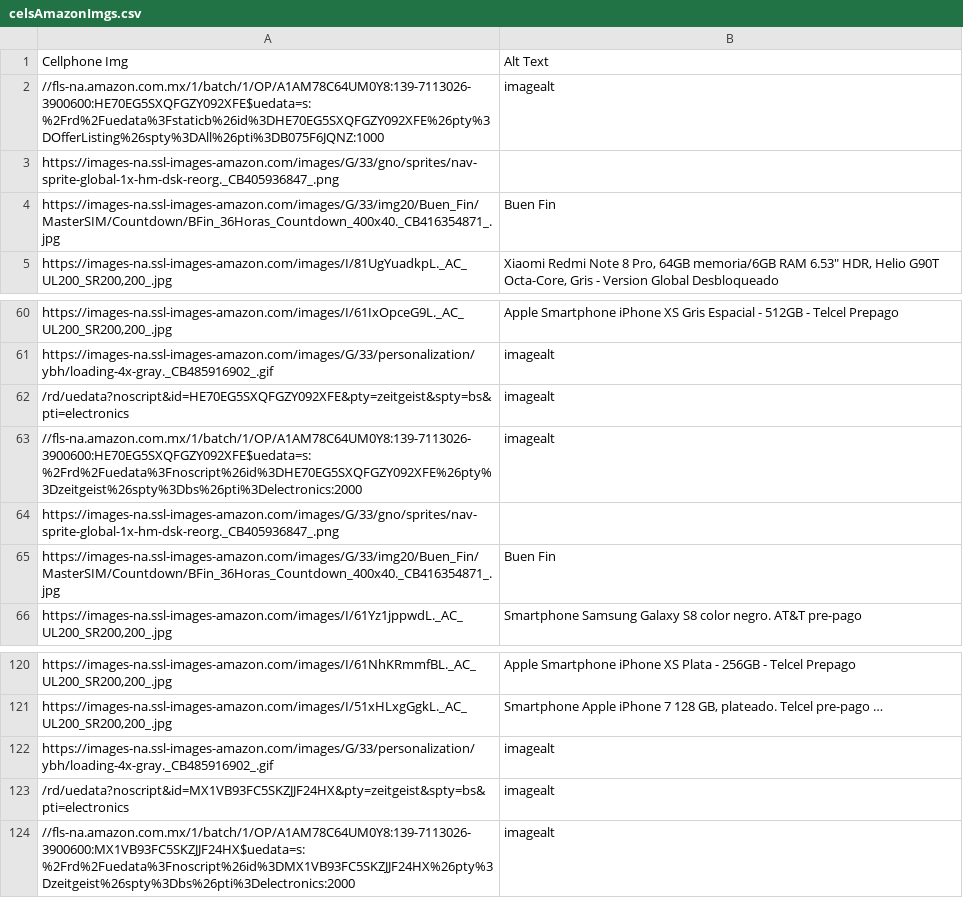
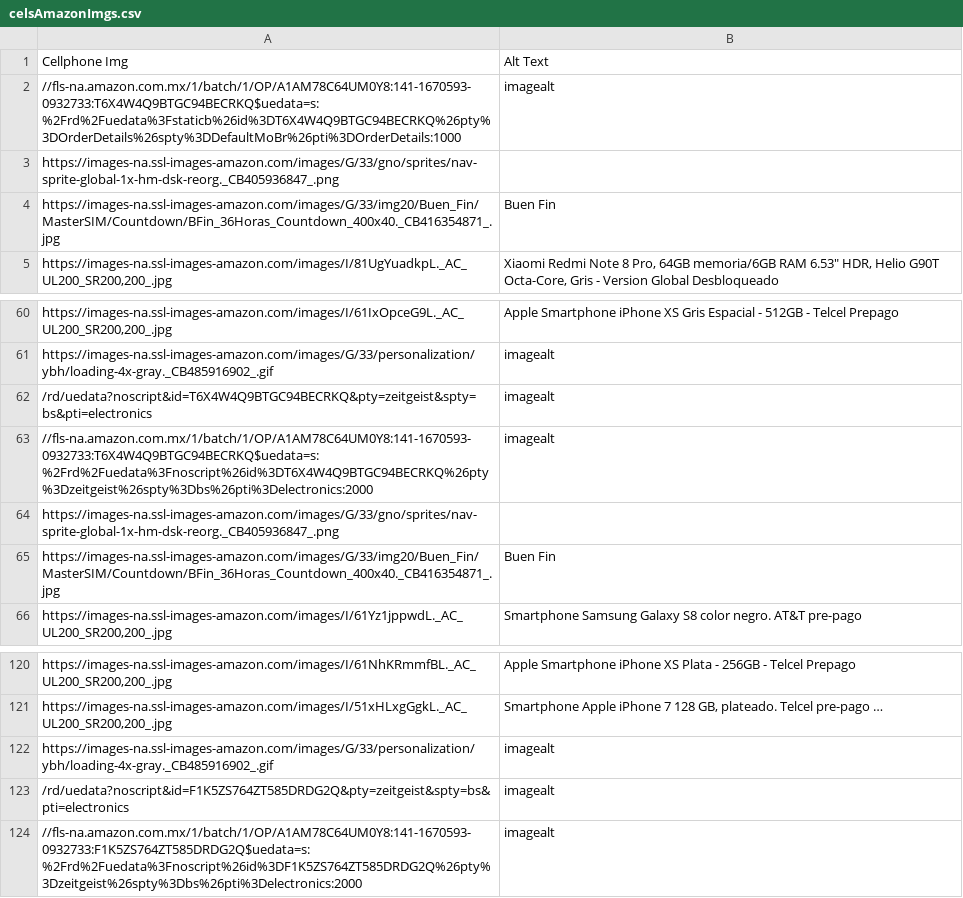
Before and after one commit to binary-hideout/WebScraper, a CSV file: celsAmazonImgs.csv, drawn as a sheet; only a part is shown, gaps mark what is left out.

```diff
--- a/celsAmazonImgs.csv
+++ b/celsAmazonImgs.csv
@@ -1,3 +1,3 @@
 Cellphone Img,Alt Text
-//fls-na.amazon.com.mx/1/batch/1/OP/A1AM78C64UM0Y8:139-7113026-3900600:HE70EG5SXQFGZY092XFE$uedata=s:%2Frd%2Fuedata%3Fstaticb%26id%3DHE70EG5SXQFGZY092XFE%26pty%3DOfferListing%26spty%3DAll%26pti%3DB075F6JQNZ:1000,imagealt
+//fls-na.amazon.com.mx/1/batch/1/OP/A1AM78C64UM0Y8:141-1670593-0932733:T6X4W4Q9BTGC94BECRKQ$uedata=s:%2Frd%2Fuedata%3Fstaticb%26id%3DT6X4W4Q9BTGC94BECRKQ%26pty%3DOrderDetails%26spty%3DDefaultMoBr%26pti%3DOrderDetails:1000,imagealt
 https://images-na.ssl-images-amazon.com/images/G/33/gno/sprites/nav-sprite-global-1x-hm-dsk-reorg._CB405936847_.png,
@@ -61,4 +61,4 @@ https://images-na.ssl-images-amazon.com/images/G/33/img20/Buen_Fin/MasterSIM/Cou
 https://images-na.ssl-images-amazon.com/images/G/33/personalization/ybh/loading-4x-gray._CB485916902_.gif,imagealt
-/rd/uedata?noscript&id=HE70EG5SXQFGZY092XFE&pty=zeitgeist&spty=bs&pti=electronics,imagealt
-//fls-na.amazon.com.mx/1/batch/1/OP/A1AM78C64UM0Y8:139-7113026-3900600:HE70EG5SXQFGZY092XFE$uedata=s:%2Frd%2Fuedata%3Fnoscript%26id%3DHE70EG5SXQFGZY092XFE%26pty%3Dzeitgeist%26spty%3Dbs%26pti%3Delectronics:2000,imagealt
+/rd/uedata?noscript&id=T6X4W4Q9BTGC94BECRKQ&pty=zeitgeist&spty=bs&pti=electronics,imagealt
+//fls-na.amazon.com.mx/1/batch/1/OP/A1AM78C64UM0Y8:141-1670593-0932733:T6X4W4Q9BTGC94BECRKQ$uedata=s:%2Frd%2Fuedata%3Fnoscript%26id%3DT6X4W4Q9BTGC94BECRKQ%26pty%3Dzeitgeist%26spty%3Dbs%26pti%3Delectronics:2000,imagealt
 https://images-na.ssl-images-amazon.com/images/G/33/gno/sprites/nav-sprite-global-1x-hm-dsk-reorg._CB405936847_.png,
@@ -122,3 +122,3 @@ https://images-na.ssl-images-amazon.com/images/G/33/img20/Buen_Fin/MasterSIM/Cou
 https://images-na.ssl-images-amazon.com/images/G/33/personalization/ybh/loading-4x-gray._CB485916902_.gif,imagealt
-/rd/uedata?noscript&id=MX1VB93FC5SKZJJF24HX&pty=zeitgeist&spty=bs&pti=electronics,imagealt
-//fls-na.amazon.com.mx/1/batch/1/OP/A1AM78C64UM0Y8:139-7113026-3900600:MX1VB93FC5SKZJJF24HX$uedata=s:%2Frd%2Fuedata%3Fnoscript%26id%3DMX1VB93FC5SKZJJF24HX%26pty%3Dzeitgeist%26spty%3Dbs%26pti%3Delectronics:2000,imagealt
+/rd/uedata?noscript&id=F1K5ZS764ZT585DRDG2Q&pty=zeitgeist&spty=bs&pti=electronics,imagealt
+//fls-na.amazon.com.mx/1/batch/1/OP/A1AM78C64UM0Y8:141-1670593-0932733:F1K5ZS764ZT585DRDG2Q$uedata=s:%2Frd%2Fuedata%3Fnoscript%26id%3DF1K5ZS764ZT585DRDG2Q%26pty%3Dzeitgeist%26spty%3Dbs%26pti%3Delectronics:2000,imagealt
```
Also changed, not shown: lapsAmazonImgs.csv, tvsAmazonImgs.csv, 3 other files.
